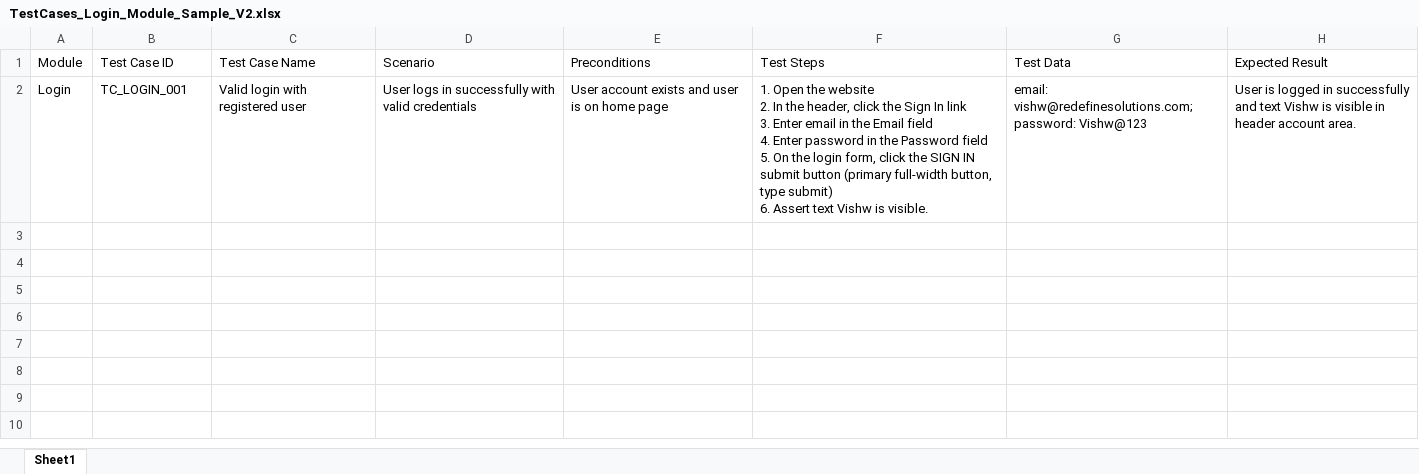
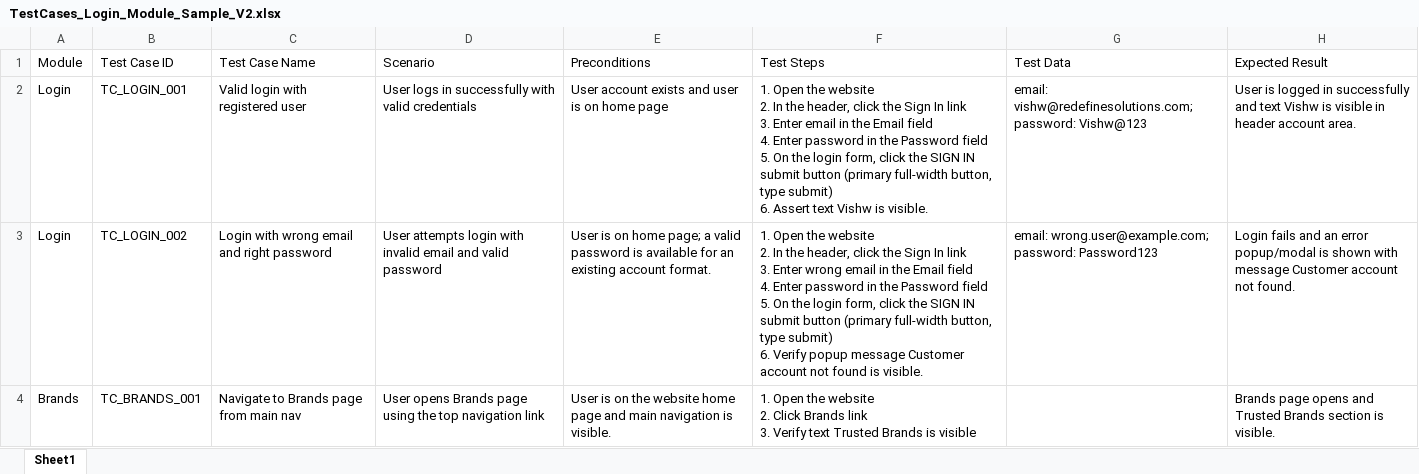
Before and after one commit to JayChevli18/AI_Automation_Testing_Framework, an Excel workbook: docs/TestCases_Login_Module_Sample_V2.xlsx, sheet Sheet1, drawn as a sheet; only a part is shown; values as stored, in another font and other column widths than the file's, no borders; ↵ is a line break in a cell; the diff covers the shown part only; the diff names each change by its address in the sheet, - before the commit and + after, or states it on an @@ line.

Commit message:
feat: Stabilize Step Interpretation and Locator Resolution for Reliable UI Automation

```diff
--- a/docs/TestCases_Login_Module_Sample_V2.xlsx (sheet Sheet1)
+++ b/docs/TestCases_Login_Module_Sample_V2.xlsx (sheet Sheet1)
+row 3: Login | TC_LOGIN_002 | Login with wrong email and right password | User attempts login with invalid email and valid password | User is on home page; a valid password is available for an existing account format. | 1. Open the website ↵ 2. In the header, click the Sign In link ↵ 3. Enter wrong email in the Email field ↵ 4. Enter password in the Password field ↵ 5. On the login form, click the SIGN IN submit button (primary full-width button, type submit) ↵ 6. Verify popup message Customer account not found is visible. | email: wrong.user@example.com; password: Password123 | Login fails and an error popup/modal is shown with message Customer account not found.
+row 4: Brands | TC_BRANDS_001 | Navigate to Brands page from main nav | User opens Brands page using the top navigation link | User is on the website home page and main navigation is visible. | 1. Open the website ↵ 2. Click Brands link ↵ 3. Verify text Trusted Brands is visible |  | Brands page opens and Trusted Brands section is visible.
```
Also changed, not shown: 1 added row elsewhere in this sheet, 9 other files.
